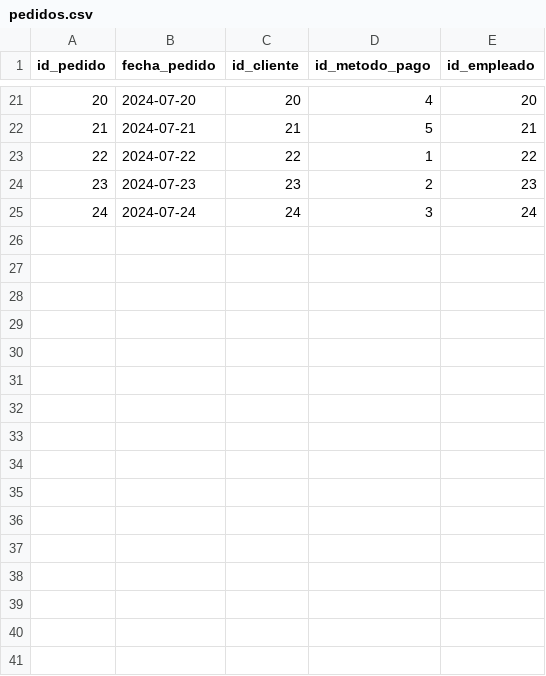
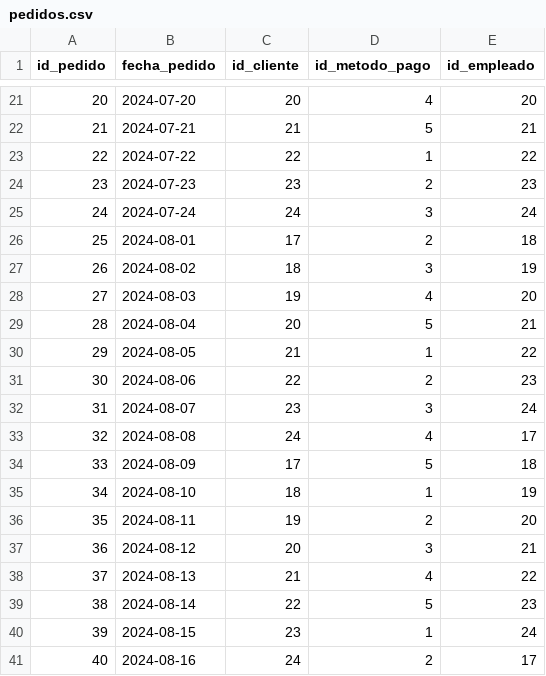
Before and after one commit to Josedoria93/sql_project, a CSV file: pedidos.csv, drawn as a sheet; only a part is shown, gaps mark what is left out; the diff names each change by its address in the sheet, - before the commit and + after, or states it on an @@ line.

Commit message:
datos

```diff
--- a/pedidos.csv
+++ b/pedidos.csv
+row 26: 25 | 2024-08-01 | 17 | 2 | 18
+row 27: 26 | 2024-08-02 | 18 | 3 | 19
+row 28: 27 | 2024-08-03 | 19 | 4 | 20
+row 29: 28 | 2024-08-04 | 20 | 5 | 21
+row 30: 29 | 2024-08-05 | 21 | 1 | 22
+row 31: 30 | 2024-08-06 | 22 | 2 | 23
+row 32: 31 | 2024-08-07 | 23 | 3 | 24
+row 33: 32 | 2024-08-08 | 24 | 4 | 17
+row 34: 33 | 2024-08-09 | 17 | 5 | 18
+row 35: 34 | 2024-08-10 | 18 | 1 | 19
+row 36: 35 | 2024-08-11 | 19 | 2 | 20
+row 37: 36 | 2024-08-12 | 20 | 3 | 21
+row 38: 37 | 2024-08-13 | 21 | 4 | 22
+row 39: 38 | 2024-08-14 | 22 | 5 | 23
+row 40: 39 | 2024-08-15 | 23 | 1 | 24
+row 41: 40 | 2024-08-16 | 24 | 2 | 17
```
